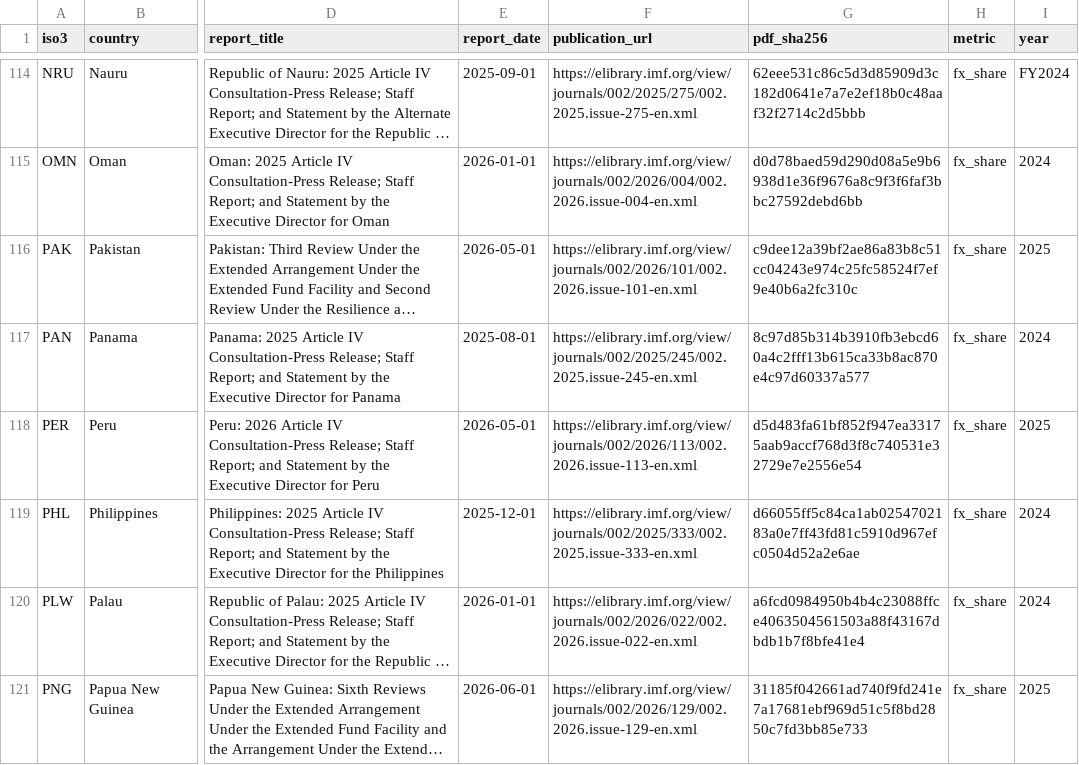
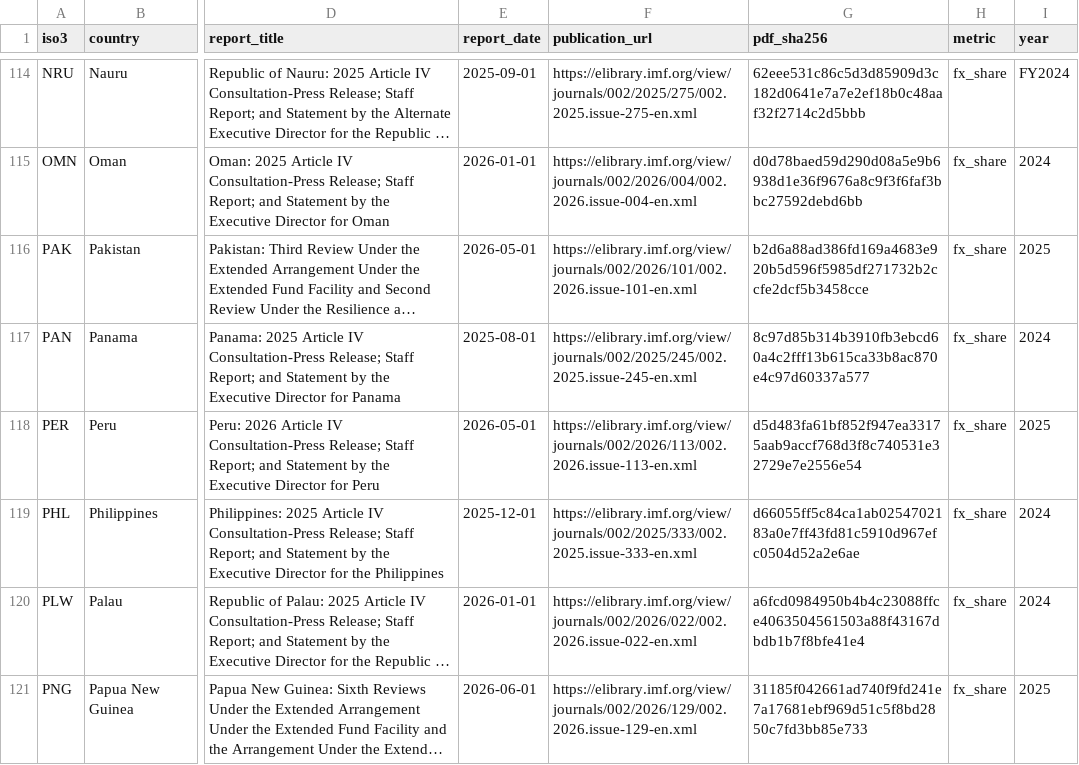
Before and after one commit to Teal-Insights/debt-projection-tool-v2, a CSV file: data/fx-share/proposed-corrected-dataset.csv, drawn as a sheet; only a part is shown, gaps mark what is left out; long unchanged cells end in …; the diff covers the shown part only; the diff names each change by its address in the sheet, - before the commit and + after, or states it on an @@ line.

```diff
--- a/data/fx-share/proposed-corrected-dataset.csv
+++ b/data/fx-share/proposed-corrected-dataset.csv
-G116 (pdf_sha256): c9dee12a39bf2ae86a83b8c51cc04243e974c25fc58524f7ef9e40b6a2fc310c
+G116 (pdf_sha256): b2d6a88ad386fd169a4683e920b5d596f5985df271732b2ccfe2dcf5b3458cce
```
Also changed, not shown: 14 edited cells elsewhere in this file, 2 other files.
